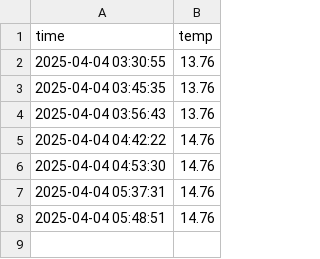
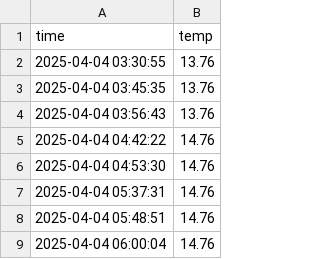
Before and after one commit to stockfail/seoul_weather_5m, a CSV file: seoul_weather.csv, drawn as a sheet.

```diff
--- a/seoul_weather.csv
+++ b/seoul_weather.csv
@@ -8 +8,2 @@ time,temp
 2025-04-04 05:48:51,14.76
+2025-04-04 06:00:04,14.76
```
